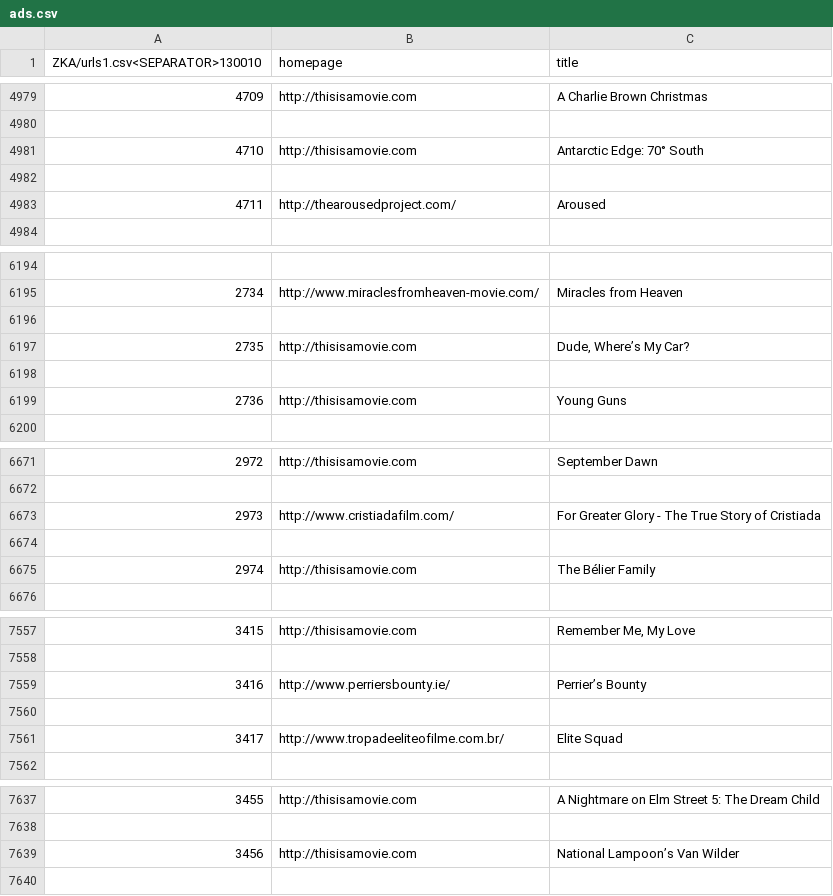
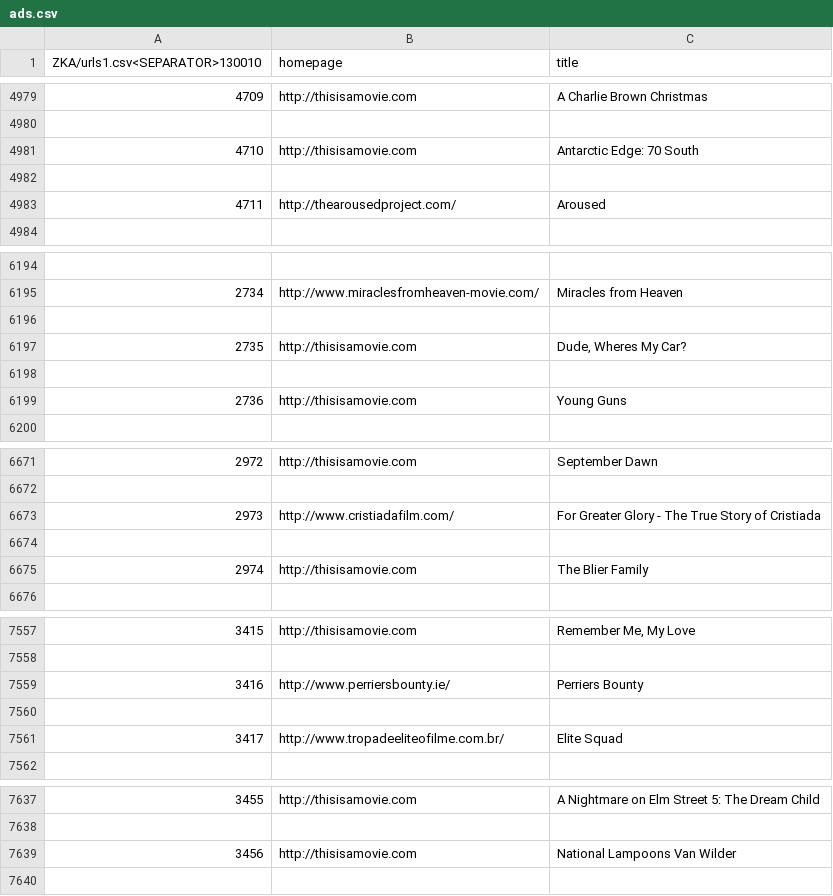
Before and after one commit to shrujandev/Whats-Grass, a CSV file: ads.csv, drawn as a sheet; only a part is shown, gaps mark what is left out; the diff covers the shown part only; the diff names each change by its address in the sheet, - before the commit and + after, or states it on an @@ line.

```diff
--- a/ads.csv
+++ b/ads.csv
-C4981 (title): Antarctic Edge: 70° South
+C4981 (title): Antarctic Edge: 70 South
-C6197 (title): Dude, Where’s My Car?
+C6197 (title): Dude, Wheres My Car?
-C6675 (title): The Bélier Family
+C6675 (title): The Blier Family
-C7559 (title): Perrier’s Bounty
+C7559 (title): Perriers Bounty
-C7639 (title): National Lampoon’s Van Wilder
+C7639 (title): National Lampoons Van Wilder
```
Also changed, not shown: 17 edited cells elsewhere in this file, selected_list.csv, 2 other files.
